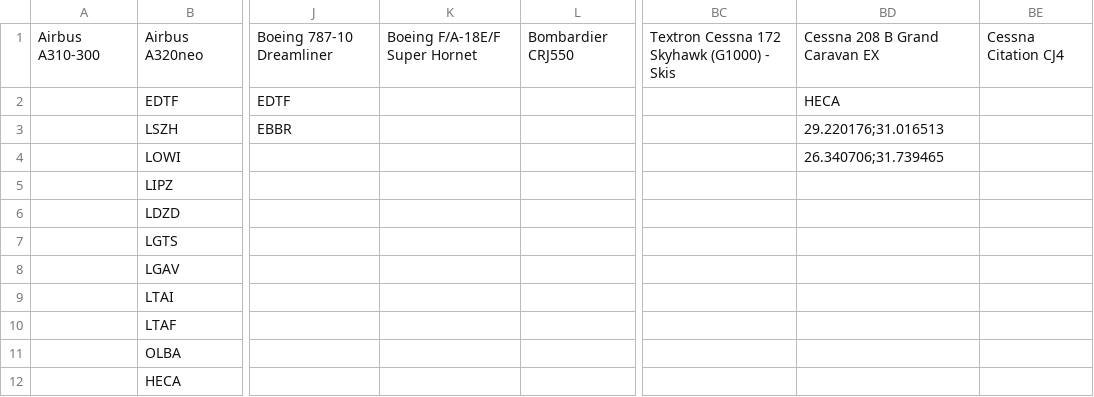
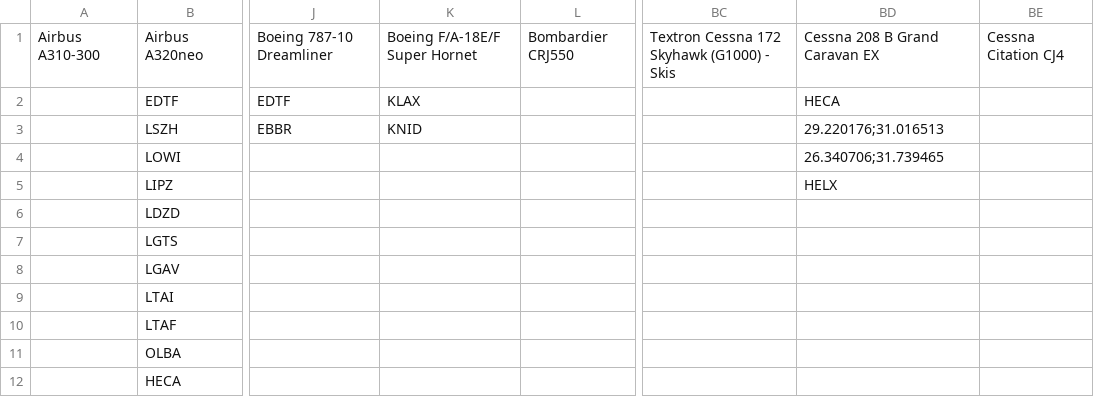
Before and after one commit to johannesmols/flight-tracker, a CSV file: data/flights.csv, drawn as a sheet; only a part is shown, gaps mark what is left out; the diff names each change by its address in the sheet, - before the commit and + after, or states it on an @@ line.

Commit message:
Updated flight data

```diff
--- a/data/flights.csv
+++ b/data/flights.csv
-K2: (empty)
+K2: KLAX
-K3: (empty)
+K3: KNID
-BD5: (empty)
+BD5: HELX
```
